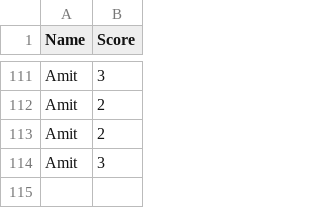
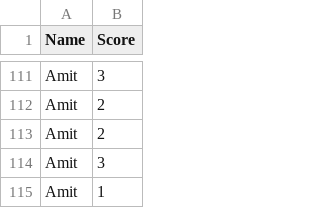
Before and after one commit to amitsabban/First-Project_Snake-Game, a CSV file: Score_Board.csv, drawn as a sheet; only a part is shown, gaps mark what is left out; the diff names each change by its address in the sheet, - before the commit and + after, or states it on an @@ line.

```diff
--- a/Score_Board.csv
+++ b/Score_Board.csv
+row 115: Amit | 1
```
Also changed, not shown: 2 other files.
